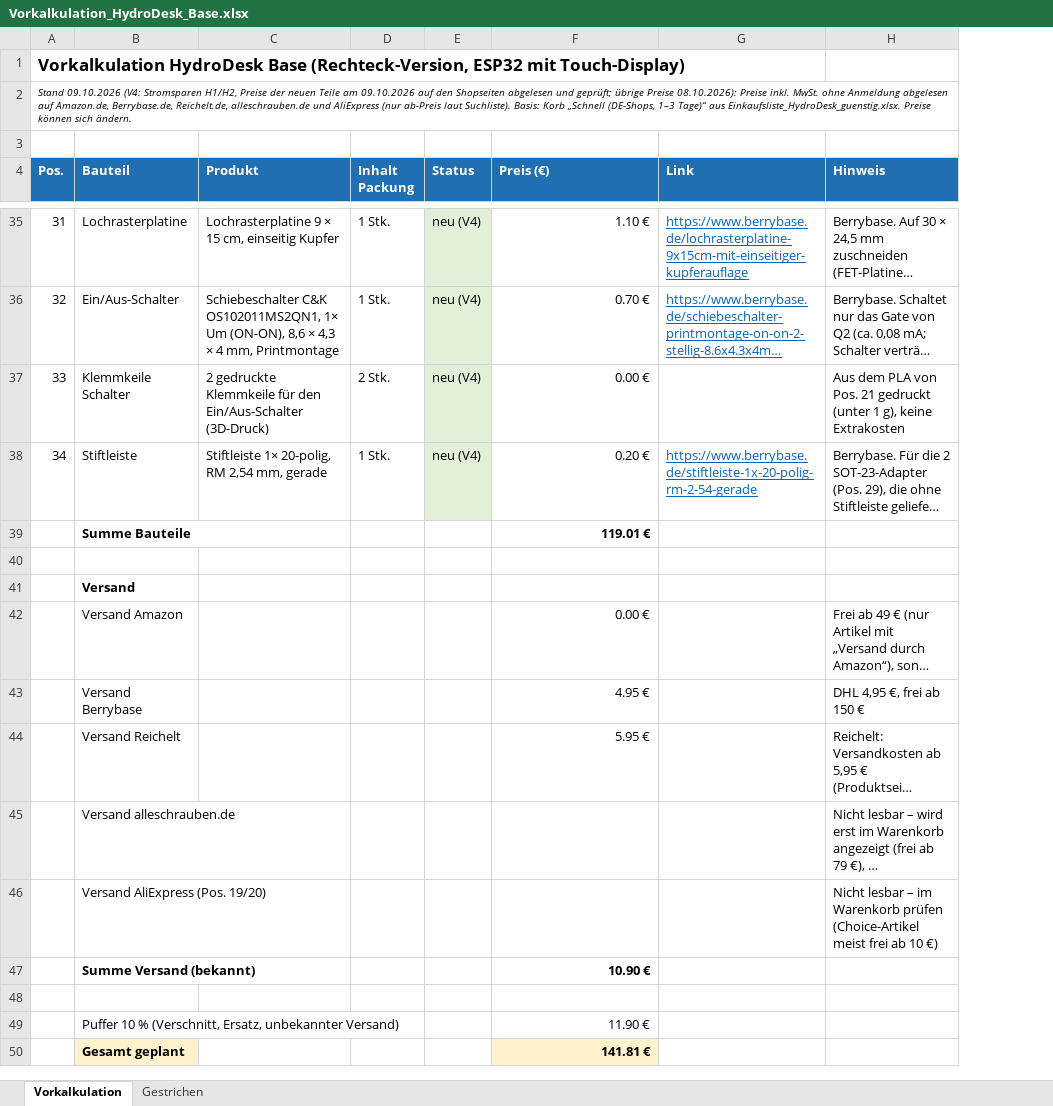
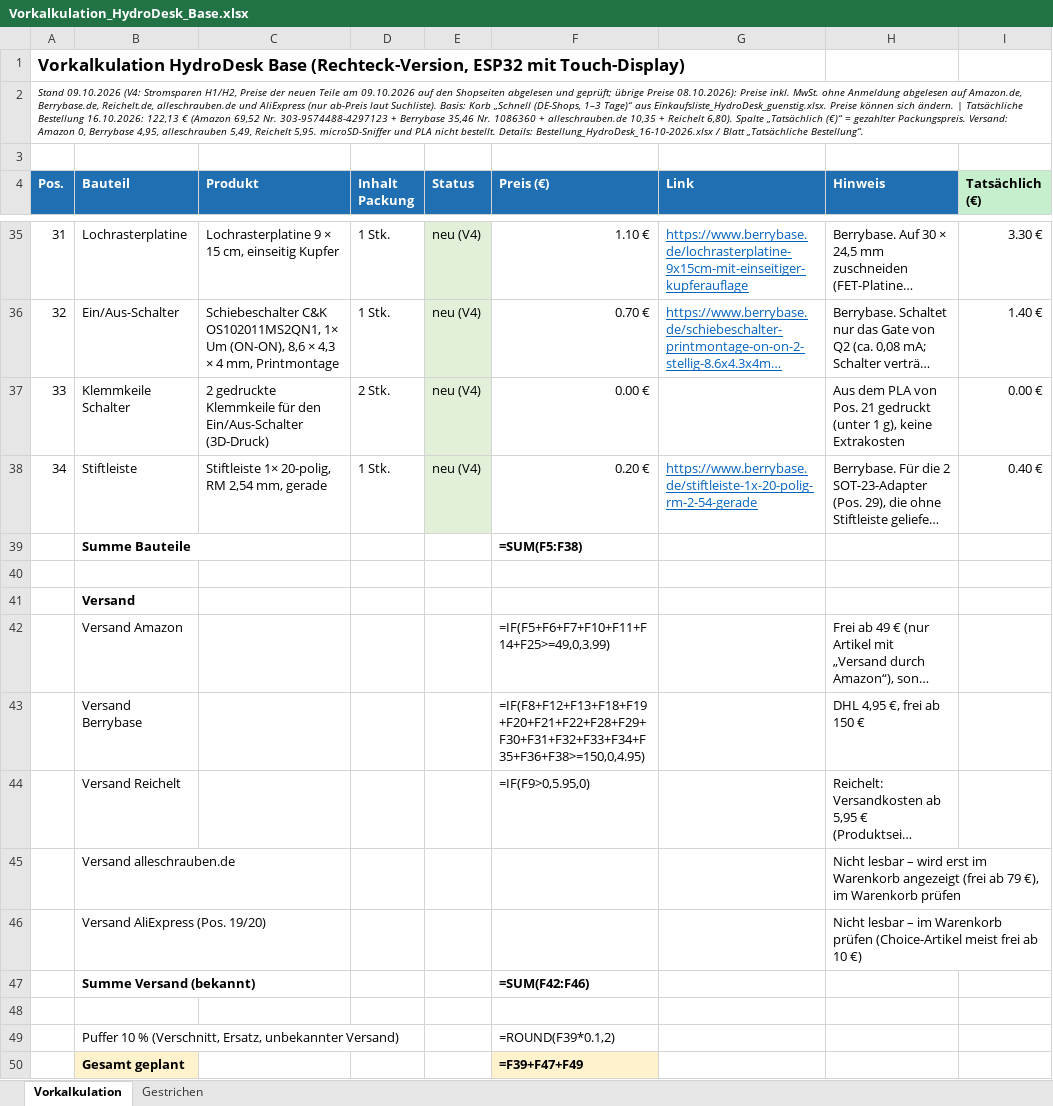
Before and after one commit to bekuz007/hydrodesk-base, an Excel workbook: doku/Vorkalkulation_HydroDesk_Base.xlsx, sheet Vorkalkulation, drawn as a sheet; only a part is shown, gaps mark what is left out; long unchanged cells end in …; values as stored, in another font and other column widths than the file's, no borders; formulas without a stored value are shown as written; the diff covers the shown part only; the diff names each change by its address in the sheet, - before the commit and + after, or states it on an @@ line.

```diff
--- a/doku/Vorkalkulation_HydroDesk_Base.xlsx (sheet Vorkalkulation)
+++ b/doku/Vorkalkulation_HydroDesk_Base.xlsx (sheet Vorkalkulation)
+column I (Tatsächlich (€)), rows 35-38: 3.30 € | 1.40 € | 0.00 € | 0.40 €
@@ column A (Pos.) renumbered in row 2 @@
-F39 (Preis (€)): 119.01 €
+F39 (Preis (€)): =SUM(F5:F38)
-F42 (Preis (€)): 0.00 €
+F42 (Preis (€)): =IF(F5+F6+F7+F10+F11+F14+F25>=49,0,3.99)
-F43 (Preis (€)): 4.95 €
+F43 (Preis (€)): =IF(F8+F12+F13+F18+F19+F20+F21+F22+F28+F29+F30+F31+F32+F33+F34+F35+F36+F38>=150,0,4.95)
-F44 (Preis (€)): 5.95 €
+F44 (Preis (€)): =IF(F9>0,5.95,0)
-F47 (Preis (€)): 10.90 €
+F47 (Preis (€)): =SUM(F42:F46)
-F49 (Preis (€)): 11.90 €
+F49 (Preis (€)): =ROUND(F39*0.1,2)
-F50 (Preis (€)): 141.81 €
+F50 (Preis (€)): =F39+F47+F49
```
Also changed, not shown: 8 added rows and 3 edited cells elsewhere in this sheet, sheet Gestrichen, doku/Amazon_Bestellliste_HydroDesk_V4.xlsx, doku/Einkaufsliste_HydroDesk_guenstig.xlsx, 2 other files.
